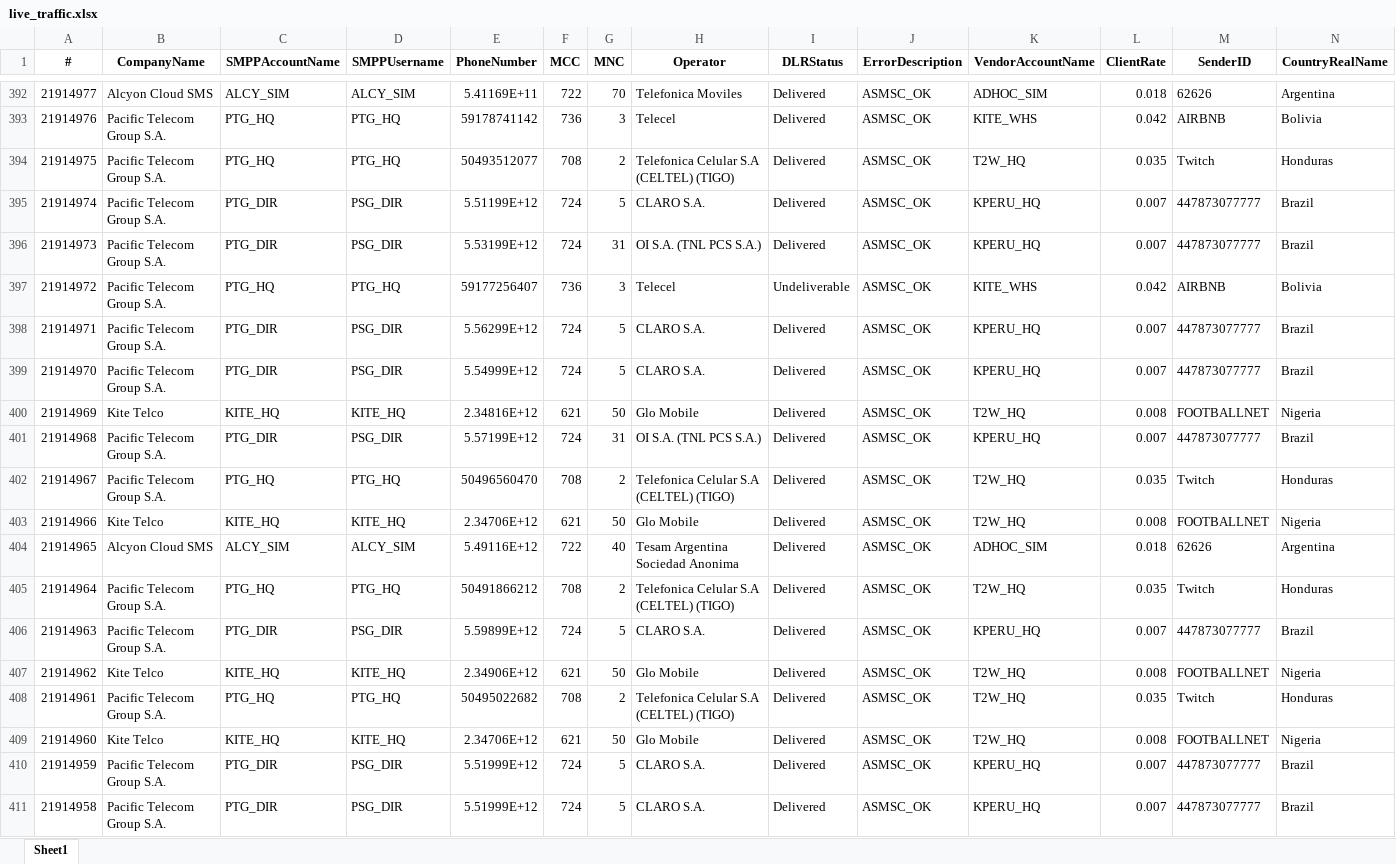
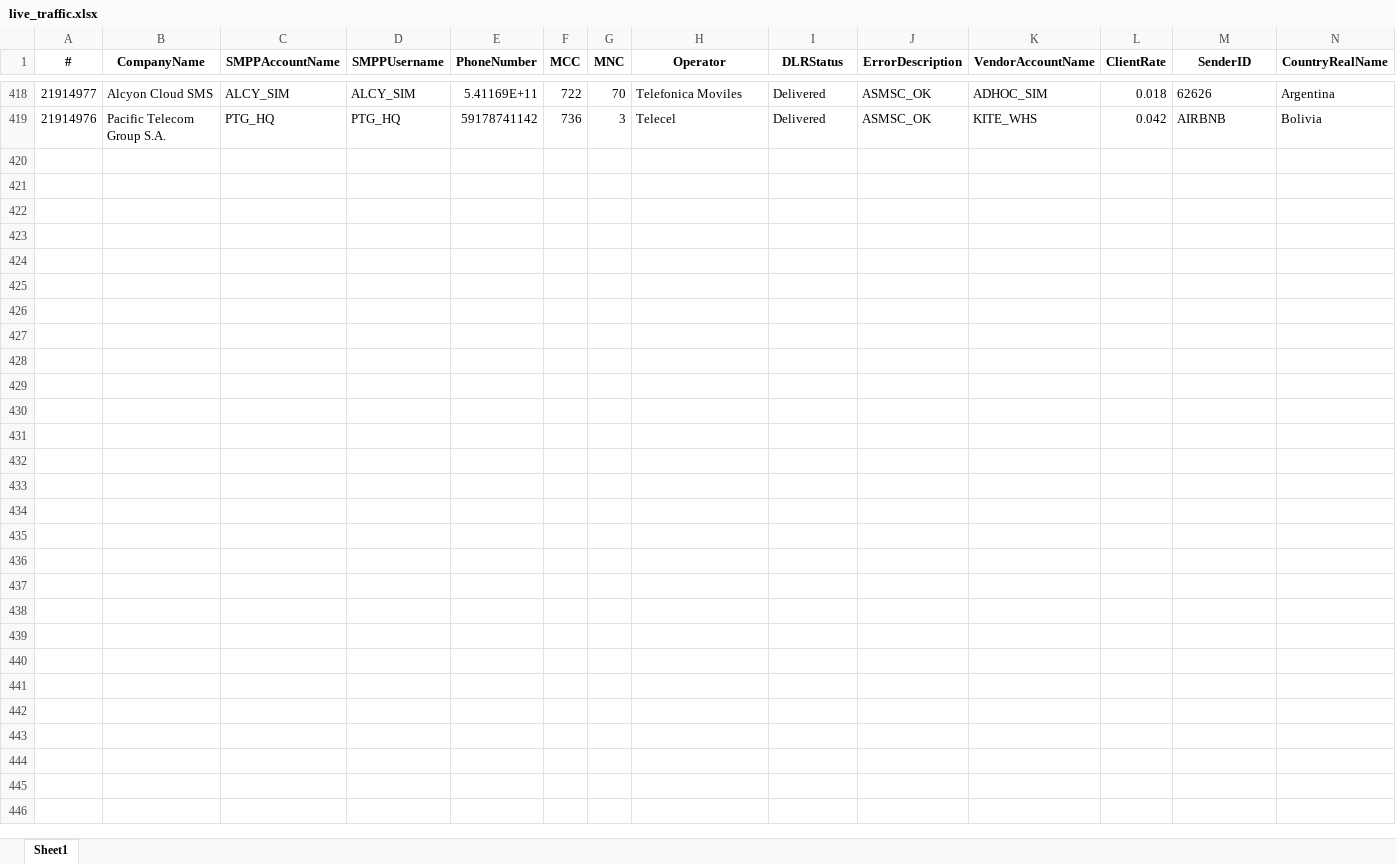
Before and after one commit to ricardosoto21/Teldash, an Excel workbook: datos/live_traffic.xlsx, sheet Sheet1, drawn as a sheet; only a part is shown, gaps mark what is left out; values as stored, in another font and other column widths than the file's, no borders; removed rows and columns are numbered as before the commit, all else as after; rows hold the shown columns only; the diff covers the shown part only; the diff names each change by its address in the sheet, - before the commit and + after, or states it on an @@ line.

```diff
--- a/datos/live_traffic.xlsx (sheet Sheet1)
+++ b/datos/live_traffic.xlsx (sheet Sheet1)
-row 394: 21914975 | Pacific Telecom Group S.A. | PTG_HQ | PTG_HQ | 50493512077 | 708 | 2 | Telefonica Celular S.A (CELTEL) (TIGO) | Delivered | ASMSC_OK | T2W_HQ | 0.035 | Twitch | Honduras
-row 395: 21914974 | Pacific Telecom Group S.A. | PTG_DIR | PSG_DIR | 5.51199E+12 | 724 | 5 | CLARO S.A. | Delivered | ASMSC_OK | KPERU_HQ | 0.007 | 447873077777 | Brazil
-row 396: 21914973 | Pacific Telecom Group S.A. | PTG_DIR | PSG_DIR | 5.53199E+12 | 724 | 31 | OI S.A. (TNL PCS S.A.) | Delivered | ASMSC_OK | KPERU_HQ | 0.007 | 447873077777 | Brazil
-row 397: 21914972 | Pacific Telecom Group S.A. | PTG_HQ | PTG_HQ | 59177256407 | 736 | 3 | Telecel | Undeliverable | ASMSC_OK | KITE_WHS | 0.042 | AIRBNB | Bolivia
-row 398: 21914971 | Pacific Telecom Group S.A. | PTG_DIR | PSG_DIR | 5.56299E+12 | 724 | 5 | CLARO S.A. | Delivered | ASMSC_OK | KPERU_HQ | 0.007 | 447873077777 | Brazil
-row 399: 21914970 | Pacific Telecom Group S.A. | PTG_DIR | PSG_DIR | 5.54999E+12 | 724 | 5 | CLARO S.A. | Delivered | ASMSC_OK | KPERU_HQ | 0.007 | 447873077777 | Brazil
-row 400: 21914969 | Kite Telco | KITE_HQ | KITE_HQ | 2.34816E+12 | 621 | 50 | Glo Mobile | Delivered | ASMSC_OK | T2W_HQ | 0.008 | FOOTBALLNET | Nigeria
-row 401: 21914968 | Pacific Telecom Group S.A. | PTG_DIR | PSG_DIR | 5.57199E+12 | 724 | 31 | OI S.A. (TNL PCS S.A.) | Delivered | ASMSC_OK | KPERU_HQ | 0.007 | 447873077777 | Brazil
-row 402: 21914967 | Pacific Telecom Group S.A. | PTG_HQ | PTG_HQ | 50496560470 | 708 | 2 | Telefonica Celular S.A (CELTEL) (TIGO) | Delivered | ASMSC_OK | T2W_HQ | 0.035 | Twitch | Honduras
-row 403: 21914966 | Kite Telco | KITE_HQ | KITE_HQ | 2.34706E+12 | 621 | 50 | Glo Mobile | Delivered | ASMSC_OK | T2W_HQ | 0.008 | FOOTBALLNET | Nigeria
-row 404: 21914965 | Alcyon Cloud SMS | ALCY_SIM | ALCY_SIM | 5.49116E+12 | 722 | 40 | Tesam Argentina Sociedad Anonima | Delivered | ASMSC_OK | ADHOC_SIM | 0.018 | 62626 | Argentina
-row 405: 21914964 | Pacific Telecom Group S.A. | PTG_HQ | PTG_HQ | 50491866212 | 708 | 2 | Telefonica Celular S.A (CELTEL) (TIGO) | Delivered | ASMSC_OK | T2W_HQ | 0.035 | Twitch | Honduras
-row 406: 21914963 | Pacific Telecom Group S.A. | PTG_DIR | PSG_DIR | 5.59899E+12 | 724 | 5 | CLARO S.A. | Delivered | ASMSC_OK | KPERU_HQ | 0.007 | 447873077777 | Brazil
-row 407: 21914962 | Kite Telco | KITE_HQ | KITE_HQ | 2.34906E+12 | 621 | 50 | Glo Mobile | Delivered | ASMSC_OK | T2W_HQ | 0.008 | FOOTBALLNET | Nigeria
-row 408: 21914961 | Pacific Telecom Group S.A. | PTG_HQ | PTG_HQ | 50495022682 | 708 | 2 | Telefonica Celular S.A (CELTEL) (TIGO) | Delivered | ASMSC_OK | T2W_HQ | 0.035 | Twitch | Honduras
-row 409: 21914960 | Kite Telco | KITE_HQ | KITE_HQ | 2.34706E+12 | 621 | 50 | Glo Mobile | Delivered | ASMSC_OK | T2W_HQ | 0.008 | FOOTBALLNET | Nigeria
-row 410: 21914959 | Pacific Telecom Group S.A. | PTG_DIR | PSG_DIR | 5.51999E+12 | 724 | 5 | CLARO S.A. | Delivered | ASMSC_OK | KPERU_HQ | 0.007 | 447873077777 | Brazil
-row 411: 21914958 | Pacific Telecom Group S.A. | PTG_DIR | PSG_DIR | 5.51999E+12 | 724 | 5 | CLARO S.A. | Delivered | ASMSC_OK | KPERU_HQ | 0.007 | 447873077777 | Brazil
```
Also changed, not shown: 26 added rows, 7 removed rows and 2 moved rows elsewhere in this sheet.
